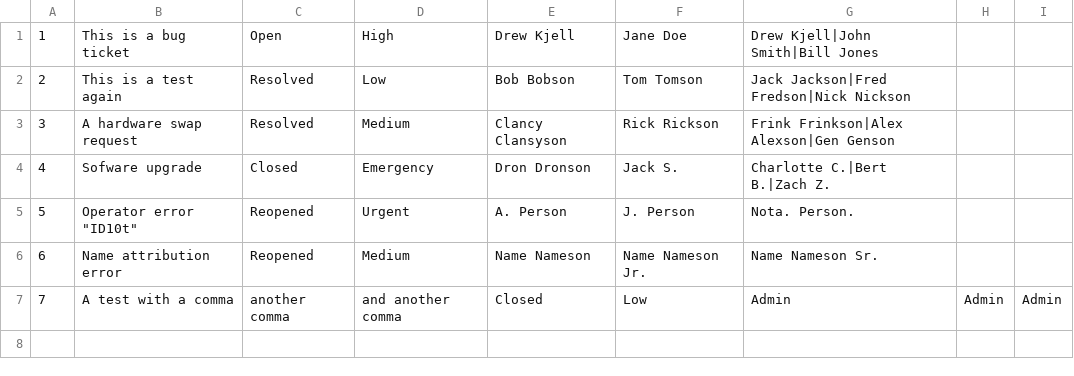
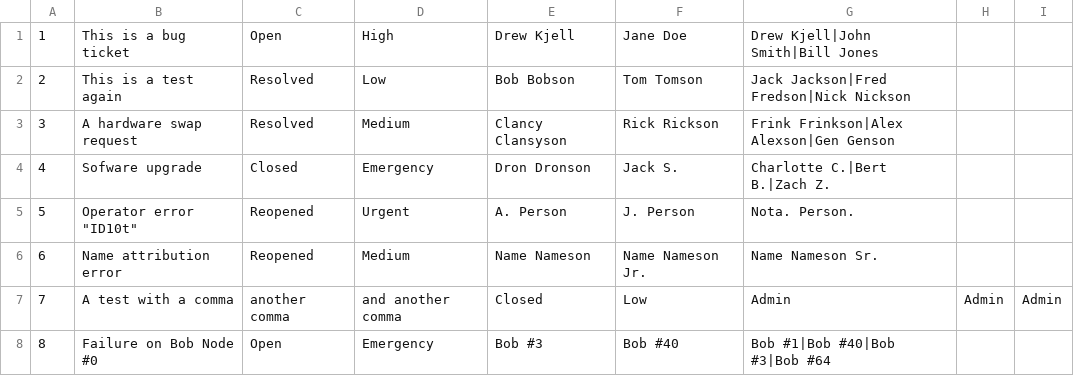
Before and after one commit to JosephMemmelAtWCTC/Ticketing-System, a CSV file: Tickets.csv, drawn as a sheet; the diff names each change by its address in the sheet, - before the commit and + after, or states it on an @@ line.

```diff
--- a/Tickets.csv
+++ b/Tickets.csv
+row 8: 8 | Failure on Bob Node #0 | Open | Emergency | Bob #3 | Bob #40 | Bob #1|Bob #40|Bob #3|Bob #64
```
Also changed, not shown: 1 other file.
